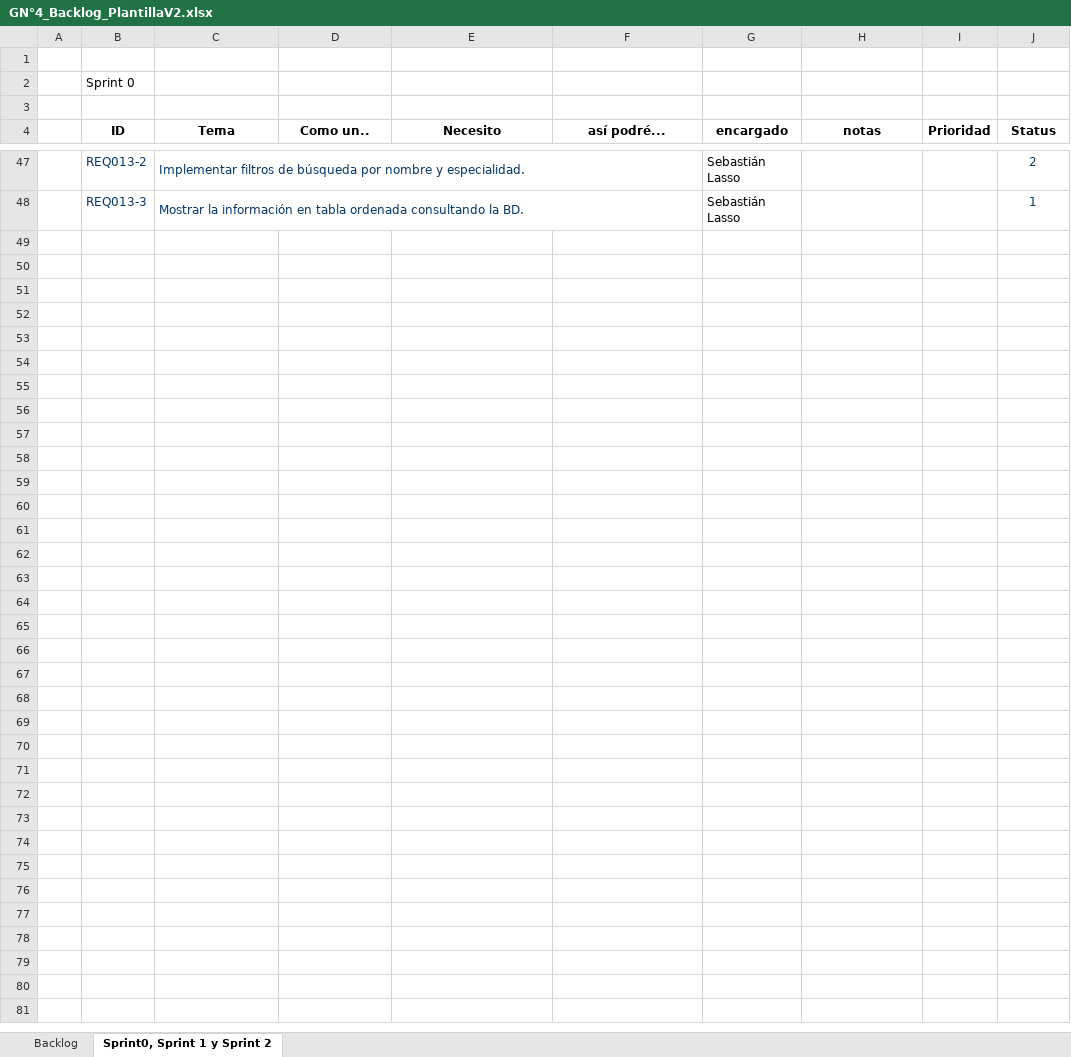
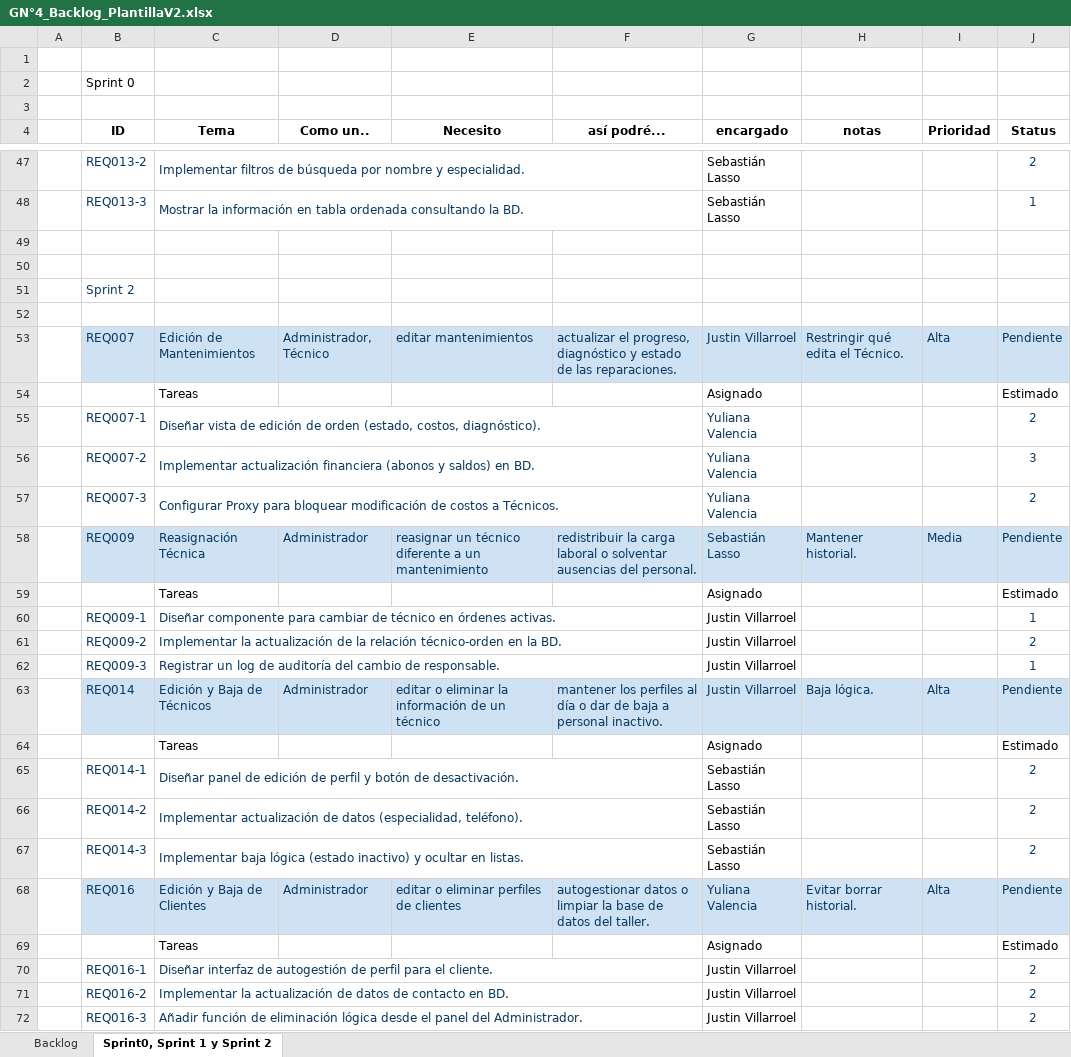
Before and after one commit to Yavalencia1/YulianaValencia_30724_G0_ADSW, an Excel workbook: 1. ELICITACION/1.5 Backlog/GN°4_Backlog_PlantillaV2.xlsx, sheet Sprint0, Sprint 1 y Sprint 2, drawn as a sheet; only a part is shown, gaps mark what is left out; values as stored, in another font and other column widths than the file's, no borders; the diff names each change by its address in the sheet, - before the commit and + after, or states it on an @@ line.

```diff
--- a/1. ELICITACION/1.5 Backlog/GN°4_Backlog_PlantillaV2.xlsx (sheet Sprint0, Sprint 1 y Sprint 2)
+++ b/1. ELICITACION/1.5 Backlog/GN°4_Backlog_PlantillaV2.xlsx (sheet Sprint0, Sprint 1 y Sprint 2)
+row 49: (empty)
+row 50: (empty)
+row 51:  | Sprint 2
+row 52: (empty)
+row 53:  | REQ007 | Edición de Mantenimientos | Administrador, Técnico | editar mantenimientos | actualizar el progreso, diagnóstico y estado de las reparaciones. | Justin Villarroel | Restringir qué edita el Técnico. | Alta | Pendiente
+row 54:  |  | Tareas |  |  |  | Asignado |  |  | Estimado
+row 55:  | REQ007-1 | Diseñar vista de edición de orden (estado, costos, diagnóstico). |  |  |  | Yuliana Valencia |  |  | 2
+row 56:  | REQ007-2 | Implementar actualización financiera (abonos y saldos) en BD. |  |  |  | Yuliana Valencia |  |  | 3
+row 57:  | REQ007-3 | Configurar Proxy para bloquear modificación de costos a Técnicos. |  |  |  | Yuliana Valencia |  |  | 2
+row 58:  | REQ009 | Reasignación Técnica | Administrador | reasignar un técnico diferente a un mantenimiento | redistribuir la carga laboral o solventar ausencias del personal. | Sebastián Lasso | Mantener historial. | Media | Pendiente
+row 59:  |  | Tareas |  |  |  | Asignado |  |  | Estimado
+row 60:  | REQ009-1 | Diseñar componente para cambiar de técnico en órdenes activas. |  |  |  | Justin Villarroel |  |  | 1
+row 61:  | REQ009-2 | Implementar la actualización de la relación técnico-orden en la BD. |  |  |  | Justin Villarroel |  |  | 2
+row 62:  | REQ009-3 | Registrar un log de auditoría del cambio de responsable. |  |  |  | Justin Villarroel |  |  | 1
+row 63:  | REQ014 | Edición y Baja de Técnicos | Administrador | editar o eliminar la información de un técnico | mantener los perfiles al día o dar de baja a personal inactivo. | Justin Villarroel | Baja lógica. | Alta | Pendiente
+row 64:  |  | Tareas |  |  |  | Asignado |  |  | Estimado
+row 65:  | REQ014-1 | Diseñar panel de edición de perfil y botón de desactivación. |  |  |  | Sebastián Lasso |  |  | 2
+row 66:  | REQ014-2 | Implementar actualización de datos (especialidad, teléfono). |  |  |  | Sebastián Lasso |  |  | 2
+row 67:  | REQ014-3 | Implementar baja lógica (estado inactivo) y ocultar en listas. |  |  |  | Sebastián Lasso |  |  | 2
+row 68:  | REQ016 | Edición y Baja de Clientes | Administrador | editar o eliminar perfiles de clientes | autogestionar datos o limpiar la base de datos del taller. | Yuliana Valencia | Evitar borrar historial. | Alta | Pendiente
+row 69:  |  | Tareas |  |  |  | Asignado |  |  | Estimado
+row 70:  | REQ016-1 | Diseñar interfaz de autogestión de perfil para el cliente. |  |  |  | Justin Villarroel |  |  | 2
+row 71:  | REQ016-2 | Implementar la actualización de datos de contacto en BD. |  |  |  | Justin Villarroel |  |  | 2
+row 72:  | REQ016-3 | Añadir función de eliminación lógica desde el panel del Administrador. |  |  |  | Justin Villarroel |  |  | 2
```
Also changed, not shown: 1. ELICITACION/1.3 Historias de Usuario/GN°4_Matriz de Marco de Trabajo HU_V2.xlsx.
